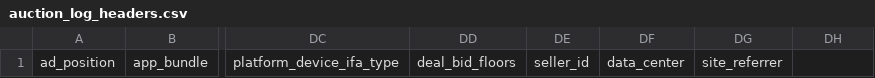
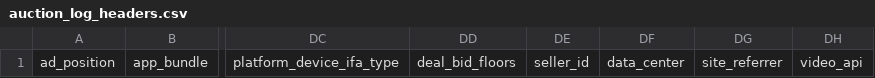
Before and after one commit to BeeswaxIO/beeswax-api, a CSV file: beeswax/logs/batch/auction_log_headers.csv, drawn as a sheet; only a part is shown, gaps mark what is left out; the diff names each change by its address in the sheet, - before the commit and + after, or states it on an @@ line.

Commit message:
Update auction_log_headers.csv
Add Video API

```diff
--- a/beeswax/logs/batch/auction_log_headers.csv
+++ b/beeswax/logs/batch/auction_log_headers.csv
-DH1: (empty)
+DH1: video_api
```
